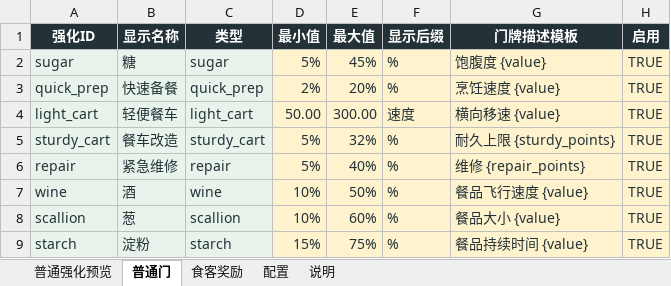
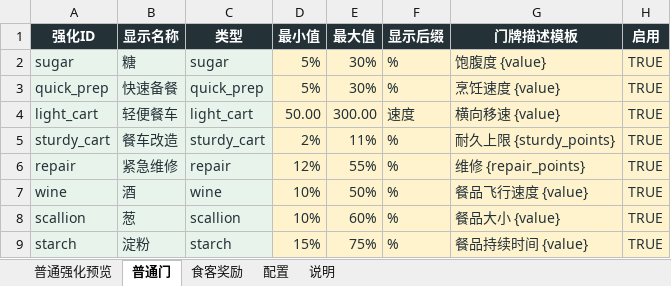
Before and after one commit to Xixi052303/Sali-project, an Excel workbook: balance_tables/普通强化.xlsx, sheet 普通门, drawn as a sheet; values as stored, in another font and other column widths than the file's, no borders; table styles not drawn; the diff names each change by its address in the sheet, - before the commit and + after, or states it on an @@ line.

```diff
--- a/balance_tables/普通强化.xlsx (sheet 普通门)
+++ b/balance_tables/普通强化.xlsx (sheet 普通门)
-E2 (最大值): 45%
+E2 (最大值): 30%
-D3 (最小值): 2%
+D3 (最小值): 5%
-E3 (最大值): 20%
+E3 (最大值): 30%
-D5 (最小值): 5%
+D5 (最小值): 2%
-E5 (最大值): 32%
+E5 (最大值): 11%
-D6 (最小值): 5%
+D6 (最小值): 12%
-E6 (最大值): 40%
+E6 (最大值): 55%
```
Also changed, not shown: sheet 配置, balance_tables/时间轴.xlsx, balance_tables/武器.xlsx, 28 other files.
